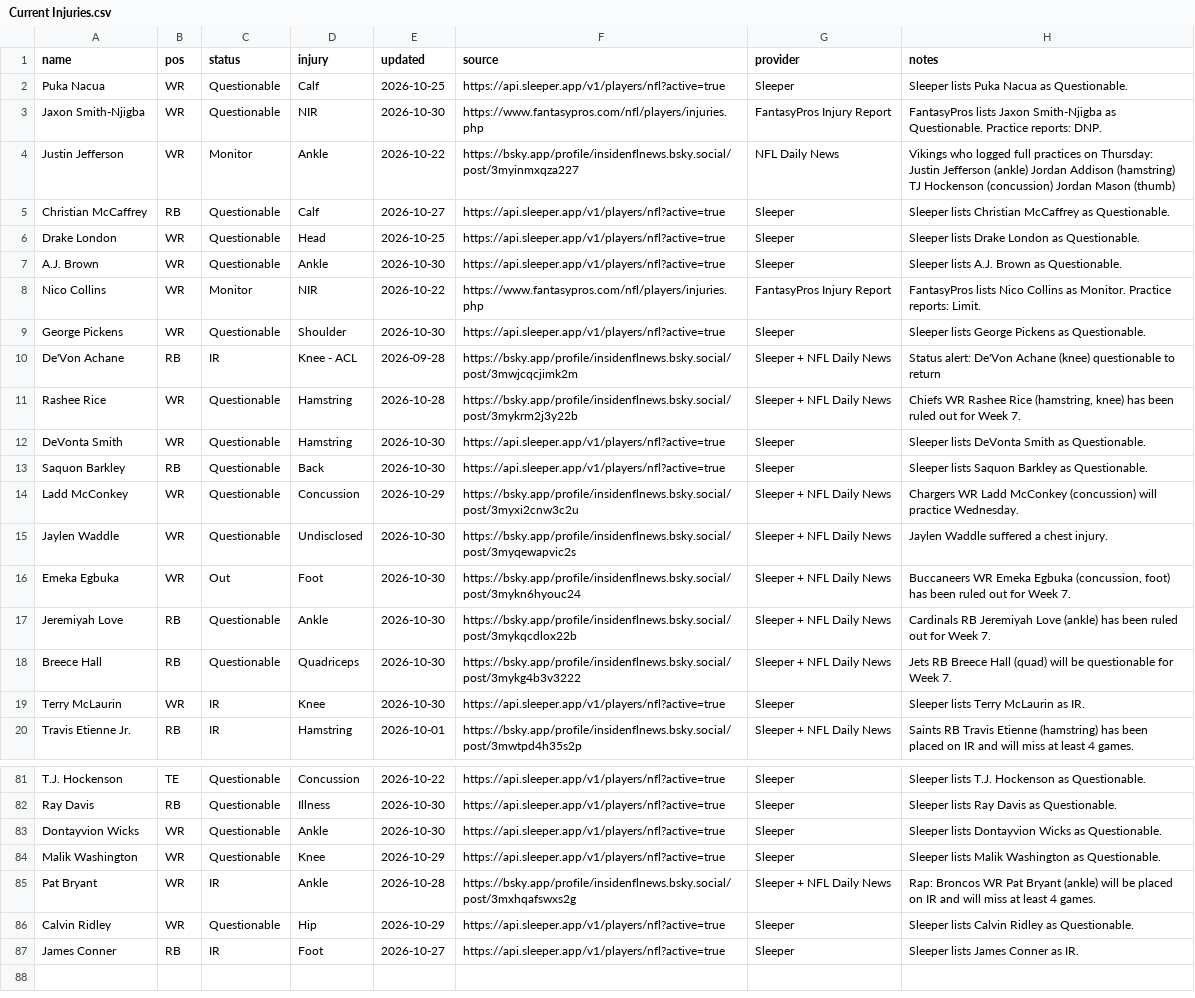
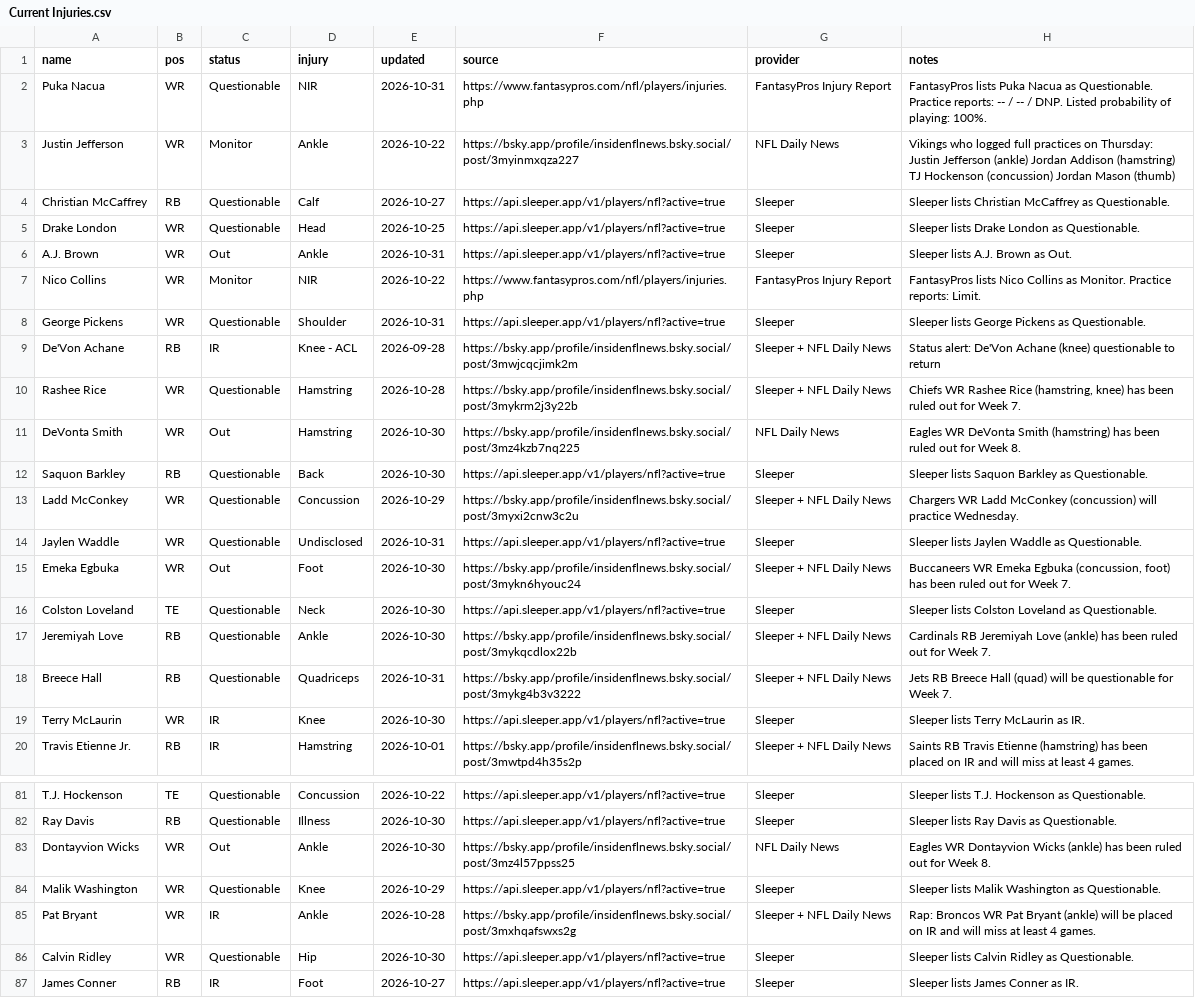
Before and after one commit to fowlergmu/private-draft-tools-x7k2, a CSV file: Data/Current Injuries.csv, drawn as a sheet; only a part is shown, gaps mark what is left out; removed rows and columns are numbered as before the commit, all else as after; the diff covers the shown part only; the diff names each change by its address in the sheet, - before the commit and + after, or states it on an @@ line.

```diff
--- a/Data/Current Injuries.csv
+++ b/Data/Current Injuries.csv
-D2 (injury): Calf
+D2 (injury): NIR
-E2 (updated): 2026-10-25
+E2 (updated): 2026-10-31
-F2 (source): https://api.sleeper.app/v1/players/nfl?active=true
+F2 (source): https://www.fantasypros.com/nfl/players/injuries.php
-G2 (provider): Sleeper
+G2 (provider): FantasyPros Injury Report
-H2 (notes): Sleeper lists Puka Nacua as Questionable.
+H2 (notes): FantasyPros lists Puka Nacua as Questionable. Practice reports: -- / -- / DNP. Listed probability of playing: 100%.
-row 3: Jaxon Smith-Njigba | WR | Questionable | NIR | 2026-10-30 | https://www.fantasypros.com/nfl/players/injuries.php | FantasyPros Injury Report | FantasyPros lists Jaxon Smith-Njigba as Questionable. Practice reports: DNP.
-C6 (status): Questionable
+C6 (status): Out
-E6 (updated): 2026-10-30
+E6 (updated): 2026-10-31
-H6 (notes): Sleeper lists A.J. Brown as Questionable.
+H6 (notes): Sleeper lists A.J. Brown as Out.
-E8 (updated): 2026-10-30
+E8 (updated): 2026-10-31
-C11 (status): Questionable
+C11 (status): Out
-F11 (source): https://api.sleeper.app/v1/players/nfl?active=true
+F11 (source): https://bsky.app/profile/insidenflnews.bsky.social/post/3mz4kzb7nq225
-G11 (provider): Sleeper
+G11 (provider): NFL Daily News
-H11 (notes): Sleeper lists DeVonta Smith as Questionable.
+H11 (notes): Eagles WR DeVonta Smith (hamstring) has been ruled out for Week 8.
-E14 (updated): 2026-10-30
+E14 (updated): 2026-10-31
-F14 (source): https://bsky.app/profile/insidenflnews.bsky.social/post/3myqewapvic2s
+F14 (source): https://api.sleeper.app/v1/players/nfl?active=true
-G14 (provider): Sleeper + NFL Daily News
+G14 (provider): Sleeper
-H14 (notes): Jaylen Waddle suffered a chest injury.
+H14 (notes): Sleeper lists Jaylen Waddle as Questionable.
+row 16: Colston Loveland | TE | Questionable | Neck | 2026-10-30 | https://api.sleeper.app/v1/players/nfl?active=true | Sleeper | Sleeper lists Colston Loveland as Questionable.
-E18 (updated): 2026-10-30
+E18 (updated): 2026-10-31
-C83 (status): Questionable
+C83 (status): Out
-F83 (source): https://api.sleeper.app/v1/players/nfl?active=true
+F83 (source): https://bsky.app/profile/insidenflnews.bsky.social/post/3mz4l57ppss25
-G83 (provider): Sleeper
+G83 (provider): NFL Daily News
-H83 (notes): Sleeper lists Dontayvion Wicks as Questionable.
+H83 (notes): Eagles WR Dontayvion Wicks (ankle) has been ruled out for Week 8.
-E86 (updated): 2026-10-29
+E86 (updated): 2026-10-30
```
Also changed, not shown: 1 added row, 1 removed row and 57 edited cells elsewhere in this file.
